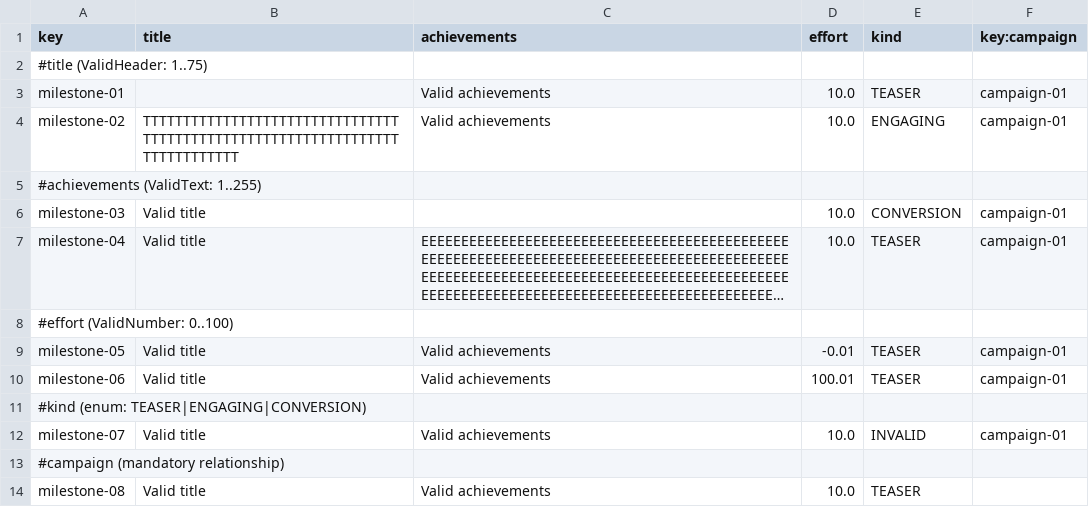
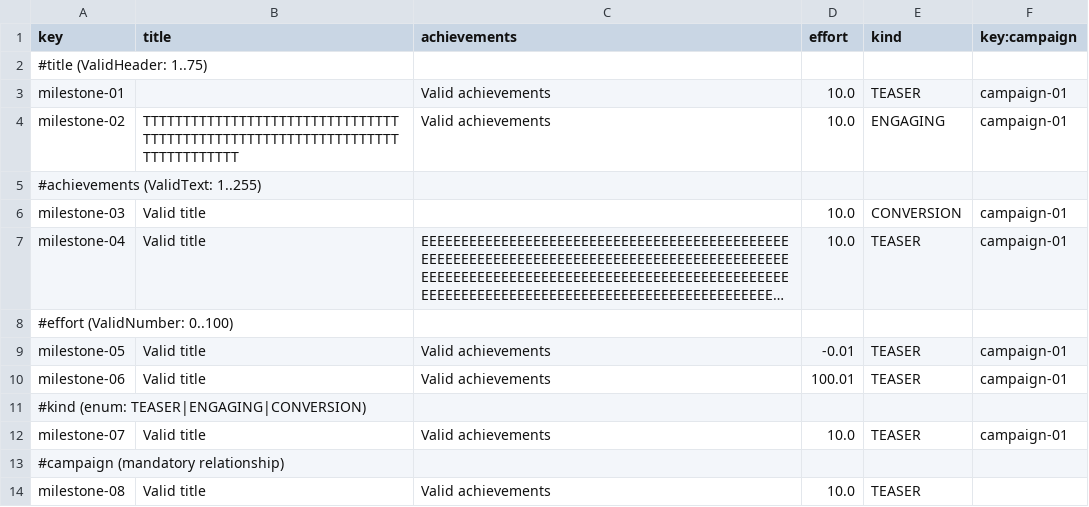
Before and after one commit to DP2-G055/Acme-Starters-C, a CSV file: src/main/resources/WEB-INF/data/errata/batch-01/milestone.csv, drawn as a sheet; long unchanged cells end in ….

```diff
--- a/src/main/resources/WEB-INF/data/errata/batch-01/milestone.csv
+++ b/src/main/resources/WEB-INF/data/errata/batch-01/milestone.csv
@@ -11,3 +11,3 @@ milestone-06,"Valid title","Valid achievements",100.01,TEASER,campaign-01
 #kind (enum: TEASER|ENGAGING|CONVERSION)
-milestone-07,"Valid title","Valid achievements",10.0,INVALID,campaign-01
+milestone-07,"Valid title","Valid achievements",10.0,TEASER,campaign-01
 #campaign (mandatory relationship)
```
Also changed, not shown: src/main/resources/WEB-INF/data/errata/batch-01/spokesperson.csv, 1 other file.
